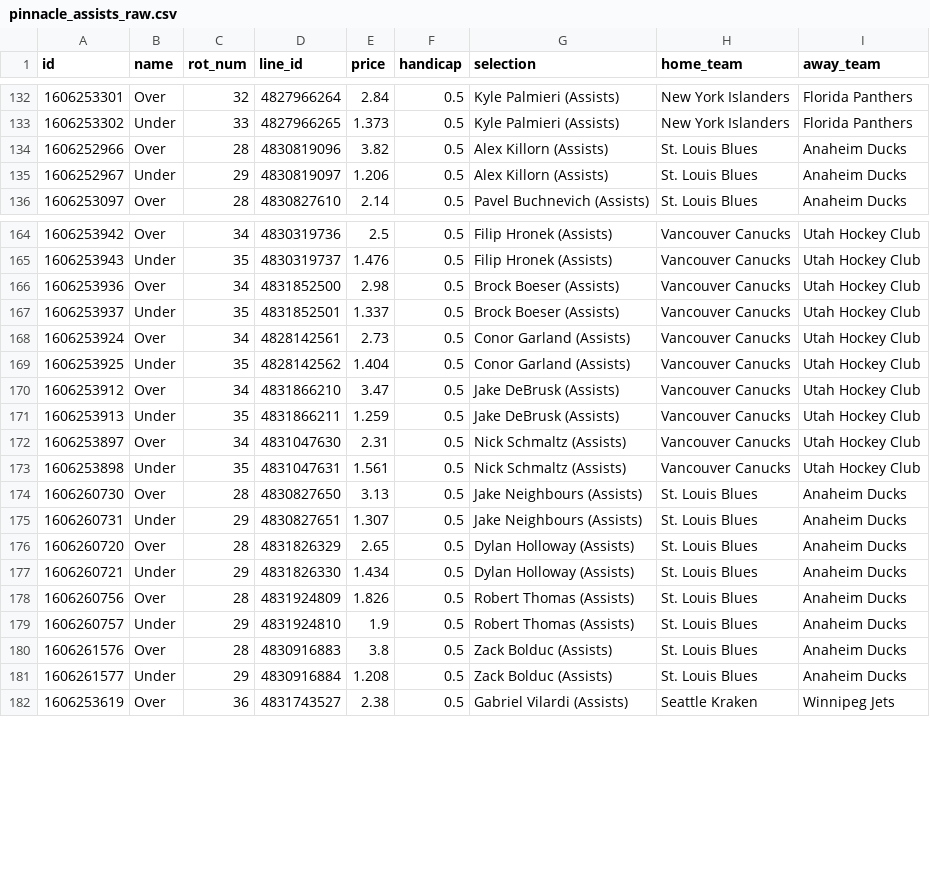
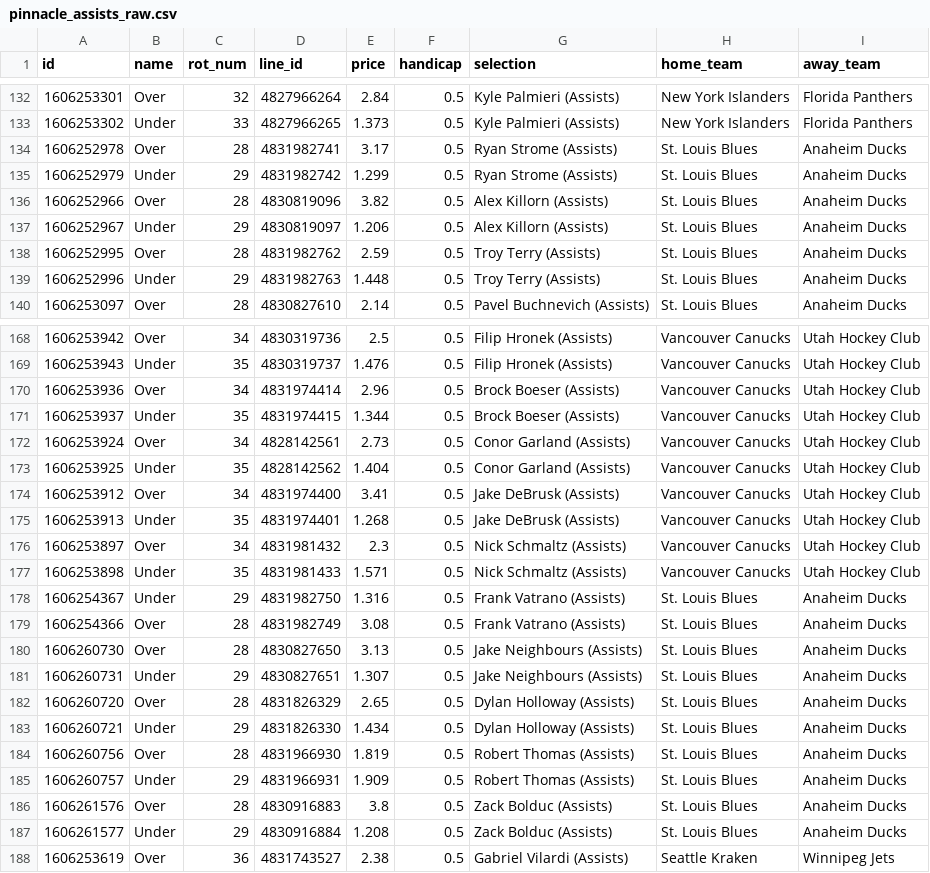
Before and after one commit to jamesbrown1417/NHL, a CSV file: OddsScraper/Pinnacle/pinnacle_assists_raw.csv, drawn as a sheet; only a part is shown, gaps mark what is left out; the diff covers the shown part only.

```diff
--- a/OddsScraper/Pinnacle/pinnacle_assists_raw.csv
+++ b/OddsScraper/Pinnacle/pinnacle_assists_raw.csv
@@ -133,4 +133,8 @@ id,name,rot_num,line_id,price,handicap,selection,home_team,away_team
 1606253302,Under,33,4827966265,1.373,0.5,Kyle Palmieri (Assists),New York Islanders,Florida Panthers
+1606252978,Over,28,4831982741,3.17,0.5,Ryan Strome (Assists),St. Louis Blues,Anaheim Ducks
+1606252979,Under,29,4831982742,1.299,0.5,Ryan Strome (Assists),St. Louis Blues,Anaheim Ducks
 1606252966,Over,28,4830819096,3.82,0.5,Alex Killorn (Assists),St. Louis Blues,Anaheim Ducks
 1606252967,Under,29,4830819097,1.206,0.5,Alex Killorn (Assists),St. Louis Blues,Anaheim Ducks
+1606252995,Over,28,4831982762,2.59,0.5,Troy Terry (Assists),St. Louis Blues,Anaheim Ducks
+1606252996,Under,29,4831982763,1.448,0.5,Troy Terry (Assists),St. Louis Blues,Anaheim Ducks
 1606253097,Over,28,4830827610,2.14,0.5,Pavel Buchnevich (Assists),St. Louis Blues,Anaheim Ducks
@@ -165,10 +169,12 @@ id,name,rot_num,line_id,price,handicap,selection,home_team,away_team
 1606253943,Under,35,4830319737,1.476,0.5,Filip Hronek (Assists),Vancouver Canucks,Utah Hockey Club
-1606253936,Over,34,4831852500,2.98,0.5,Brock Boeser (Assists),Vancouver Canucks,Utah Hockey Club
-1606253937,Under,35,4831852501,1.337,0.5,Brock Boeser (Assists),Vancouver Canucks,Utah Hockey Club
+1606253936,Over,34,4831974414,2.96,0.5,Brock Boeser (Assists),Vancouver Canucks,Utah Hockey Club
+1606253937,Under,35,4831974415,1.344,0.5,Brock Boeser (Assists),Vancouver Canucks,Utah Hockey Club
 1606253924,Over,34,4828142561,2.73,0.5,Conor Garland (Assists),Vancouver Canucks,Utah Hockey Club
 1606253925,Under,35,4828142562,1.404,0.5,Conor Garland (Assists),Vancouver Canucks,Utah Hockey Club
-1606253912,Over,34,4831866210,3.47,0.5,Jake DeBrusk (Assists),Vancouver Canucks,Utah Hockey Club
-1606253913,Under,35,4831866211,1.259,0.5,Jake DeBrusk (Assists),Vancouver Canucks,Utah Hockey Club
-1606253897,Over,34,4831047630,2.31,0.5,Nick Schmaltz (Assists),Vancouver Canucks,Utah Hockey Club
-1606253898,Under,35,4831047631,1.561,0.5,Nick Schmaltz (Assists),Vancouver Canucks,Utah Hockey Club
+1606253912,Over,34,4831974400,3.41,0.5,Jake DeBrusk (Assists),Vancouver Canucks,Utah Hockey Club
+1606253913,Under,35,4831974401,1.268,0.5,Jake DeBrusk (Assists),Vancouver Canucks,Utah Hockey Club
+1606253897,Over,34,4831981432,2.3,0.5,Nick Schmaltz (Assists),Vancouver Canucks,Utah Hockey Club
+1606253898,Under,35,4831981433,1.571,0.5,Nick Schmaltz (Assists),Vancouver Canucks,Utah Hockey Club
+1606254367,Under,29,4831982750,1.316,0.5,Frank Vatrano (Assists),St. Louis Blues,Anaheim Ducks
+1606254366,Over,28,4831982749,3.08,0.5,Frank Vatrano (Assists),St. Louis Blues,Anaheim Ducks
 1606260730,Over,28,4830827650,3.13,0.5,Jake Neighbours (Assists),St. Louis Blues,Anaheim Ducks
@@ -177,4 +183,4 @@ id,name,rot_num,line_id,price,handicap,selection,home_team,away_team
 1606260721,Under,29,4831826330,1.434,0.5,Dylan Holloway (Assists),St. Louis Blues,Anaheim Ducks
-1606260756,Over,28,4831924809,1.826,0.5,Robert Thomas (Assists),St. Louis Blues,Anaheim Ducks
-1606260757,Under,29,4831924810,1.9,0.5,Robert Thomas (Assists),St. Louis Blues,Anaheim Ducks
+1606260756,Over,28,4831966930,1.819,0.5,Robert Thomas (Assists),St. Louis Blues,Anaheim Ducks
+1606260757,Under,29,4831966931,1.909,0.5,Robert Thomas (Assists),St. Louis Blues,Anaheim Ducks
 1606261576,Over,28,4830916883,3.8,0.5,Zack Bolduc (Assists),St. Louis Blues,Anaheim Ducks
```
Also changed, not shown: 8 edited cells elsewhere in this file, Data/processed_odds/assists_final.csv, Data/processed_odds/points_final.csv, 26 other files.
